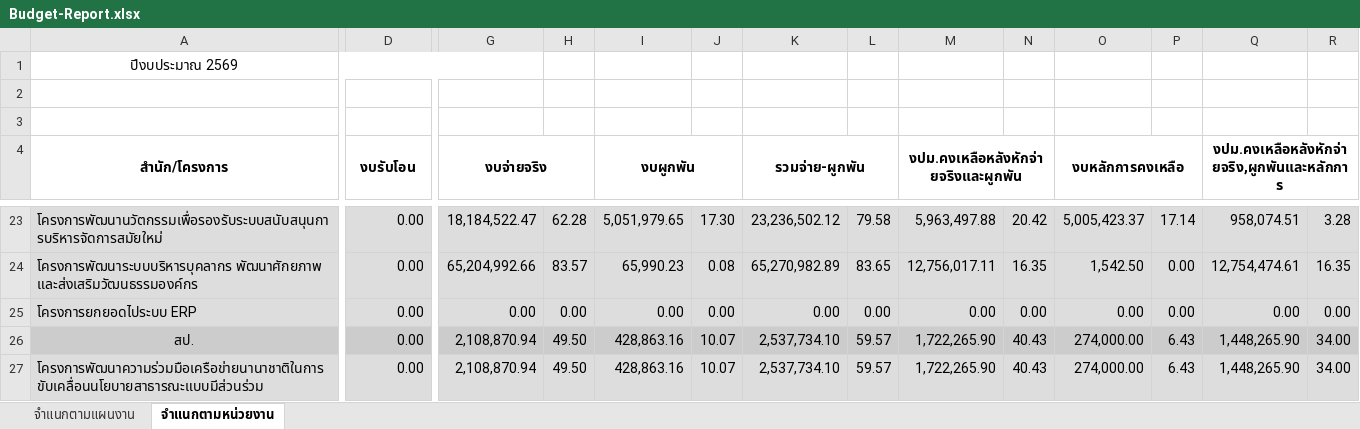
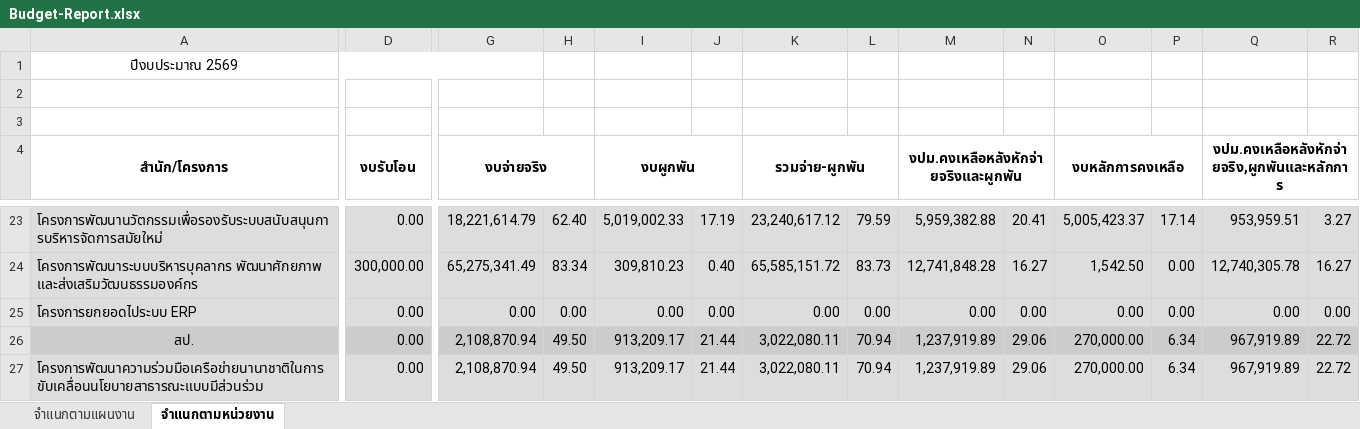
Before and after one commit to nhco101/budgetreport, an Excel workbook: Budget-Report.xlsx, sheet จำแนกตามหน่วยงาน, drawn as a sheet; only a part is shown, gaps mark what is left out; values as stored, in another font and other column widths than the file's, no borders; the diff covers the shown part only; the diff names each change by its address in the sheet, - before the commit and + after, or states it on an @@ line.

```diff
--- a/Budget-Report.xlsx (sheet จำแนกตามหน่วยงาน)
+++ b/Budget-Report.xlsx (sheet จำแนกตามหน่วยงาน)
-G23 (งบจ่ายจริง): 18,184,522.47
+G23 (งบจ่ายจริง): 18,221,614.79
-H23: 62.28
+H23: 62.40
-I23 (งบผูกพัน): 5,051,979.65
+I23 (งบผูกพัน): 5,019,002.33
-J23: 17.30
+J23: 17.19
-K23 (รวมจ่าย-ผูกพัน): 23,236,502.12
+K23 (รวมจ่าย-ผูกพัน): 23,240,617.12
-L23: 79.58
+L23: 79.59
-M23: 5,963,497.88
+M23: 5,959,382.88
-N23: 20.42
+N23: 20.41
-Q23: 958,074.51
+Q23: 953,959.51
-R23: 3.28
+R23: 3.27
-D24 (งบรับโอน): 0.00
+D24 (งบรับโอน): 300,000.00
-G24 (งบจ่ายจริง): 65,204,992.66
+G24 (งบจ่ายจริง): 65,275,341.49
-H24: 83.57
+H24: 83.34
-I24 (งบผูกพัน): 65,990.23
+I24 (งบผูกพัน): 309,810.23
-J24: 0.08
+J24: 0.40
-K24 (รวมจ่าย-ผูกพัน): 65,270,982.89
+K24 (รวมจ่าย-ผูกพัน): 65,585,151.72
-L24: 83.65
+L24: 83.73
-M24: 12,756,017.11
+M24: 12,741,848.28
-N24: 16.35
+N24: 16.27
-Q24: 12,754,474.61
+Q24: 12,740,305.78
-R24: 16.35
+R24: 16.27
-I26:I27 (งบผูกพัน): 428,863.16
+I26:I27 (งบผูกพัน): 913,209.17
-J26:J27: 10.07
+J26:J27: 21.44
-K26:K27 (รวมจ่าย-ผูกพัน): 2,537,734.10
+K26:K27 (รวมจ่าย-ผูกพัน): 3,022,080.11
-L26:L27: 59.57
+L26:L27: 70.94
-M26:M27: 1,722,265.90
+M26:M27: 1,237,919.89
-N26:N27: 40.43
+N26:N27: 29.06
-O26:O27 (งบหลักการคงเหลือ): 274,000.00
+O26:O27 (งบหลักการคงเหลือ): 270,000.00
-P26:P27: 6.43
+P26:P27: 6.34
-Q26:Q27: 1,448,265.90
+Q26:Q27: 967,919.89
-R26:R27: 34.00
+R26:R27: 22.72
```
Also changed, not shown: 21 added rows, 21 removed rows and 320 edited cells elsewhere in this sheet, sheet จำแนกตามแผนงาน, 1 other file.
